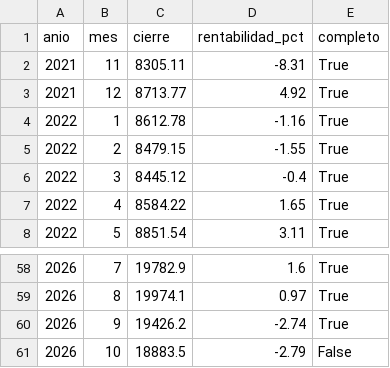
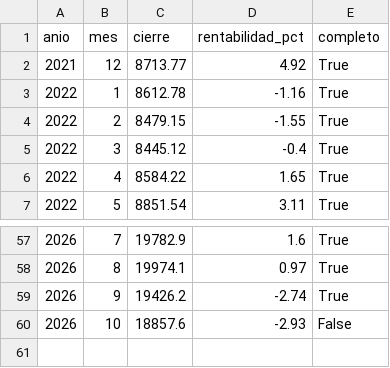
Before and after one commit to elespeculador-datos/ifg, a CSV file: docs/ibex/datos/rentabilidad_mensual.csv, drawn as a sheet; only a part is shown, gaps mark what is left out.

```diff
--- a/docs/ibex/datos/rentabilidad_mensual.csv
+++ b/docs/ibex/datos/rentabilidad_mensual.csv
@@ -1,3 +1,2 @@
 anio,mes,cierre,rentabilidad_pct,completo
-2021,11,8305.11,-8.31,True
 2021,12,8713.77,4.92,True
@@ -60,2 +59,2 @@ anio,mes,cierre,rentabilidad_pct,completo
 2026,9,19426.2,-2.74,True
-2026,10,18883.5,-2.79,False
+2026,10,18857.6,-2.93,False
```
Also changed, not shown: docs/ibex/datos/rentabilidad_anual.csv, 3 other files.
